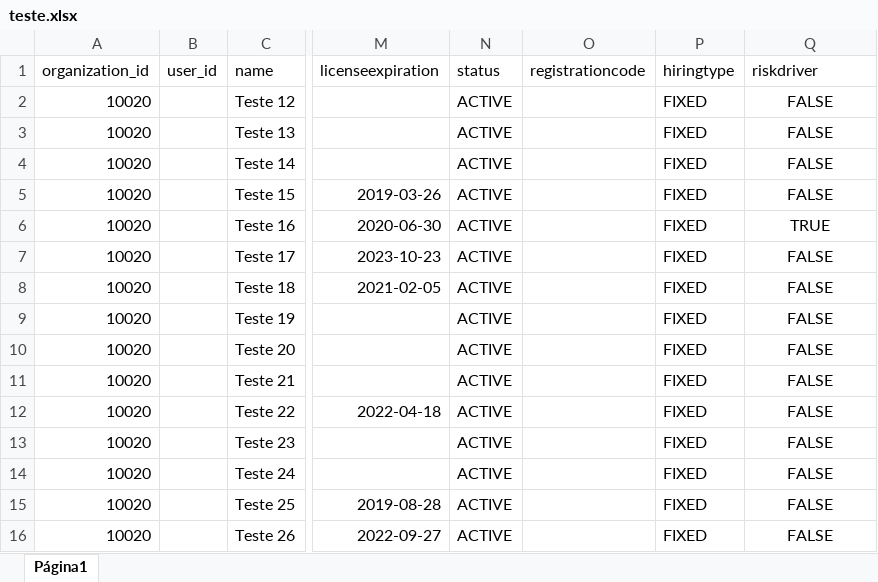
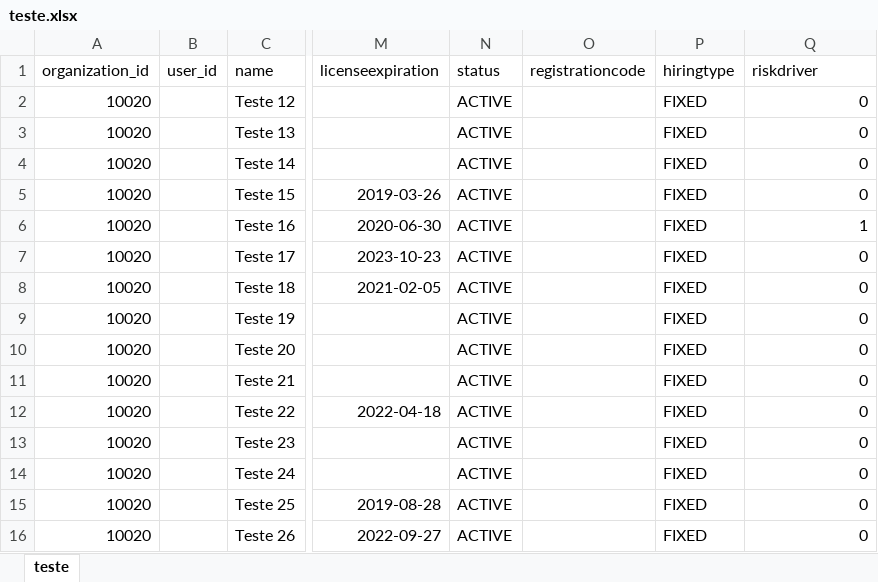
Before and after one commit to carloseduardo-ts/tirx_projeto, an Excel workbook: teste.xlsx, sheet teste, drawn as a sheet; only a part is shown, gaps mark what is left out; values as stored, in another font and other column widths than the file's, no borders; charts and pictures not drawn; the diff names each change by its address in the sheet, - before the commit and + after, or states it on an @@ line.

```diff
--- a/teste.xlsx (sheet teste)
+++ b/teste.xlsx (sheet teste)
-sheet tab: Página1
+sheet tab: teste
-Q2:Q5 (riskdriver): FALSE
+Q2:Q5 (riskdriver): 0
-Q2:Q16 alignment: center
+Q2:Q16 alignment: right
-Q6 (riskdriver): TRUE
+Q6 (riskdriver): 1
-Q7:Q16 (riskdriver): FALSE
+Q7:Q16 (riskdriver): 0
```
Also changed, not shown: charts or pictures, 6 other files.
